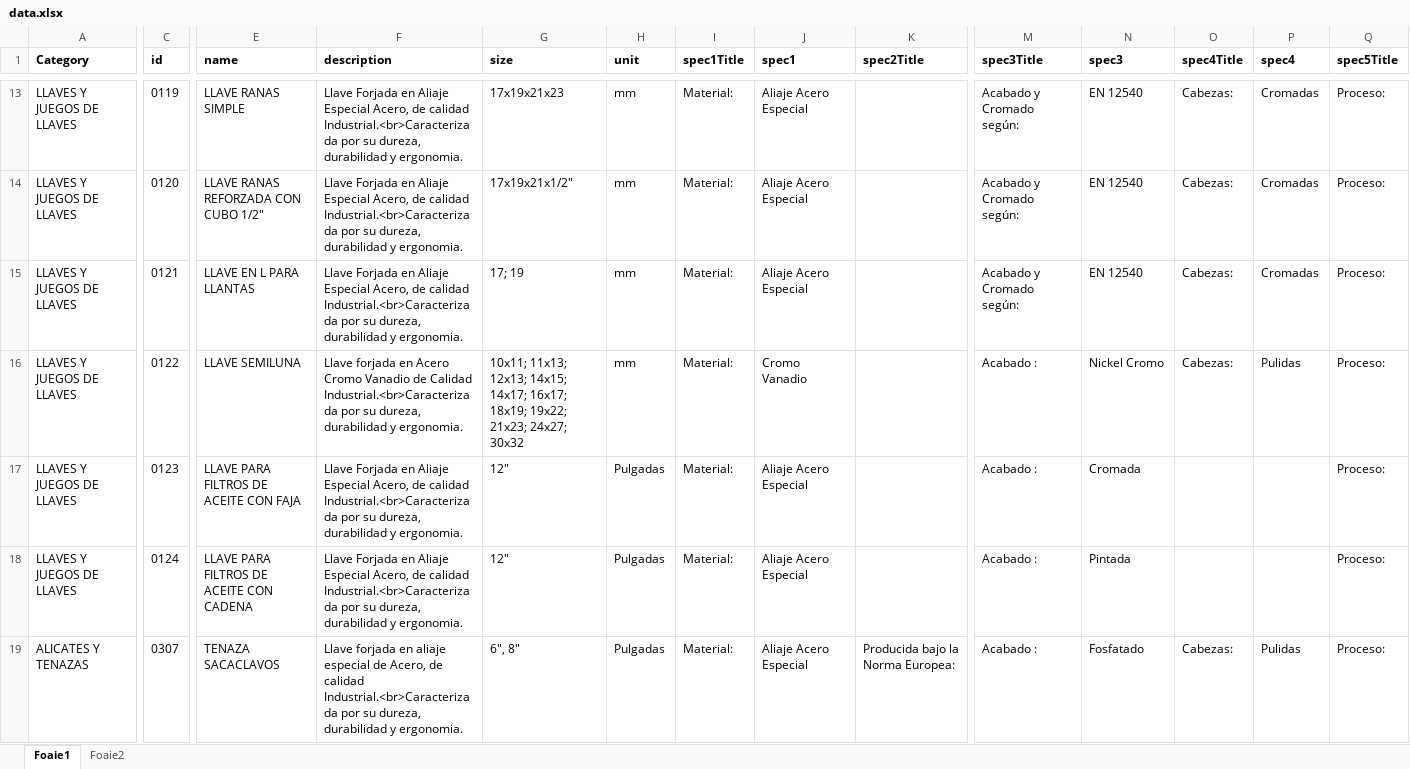
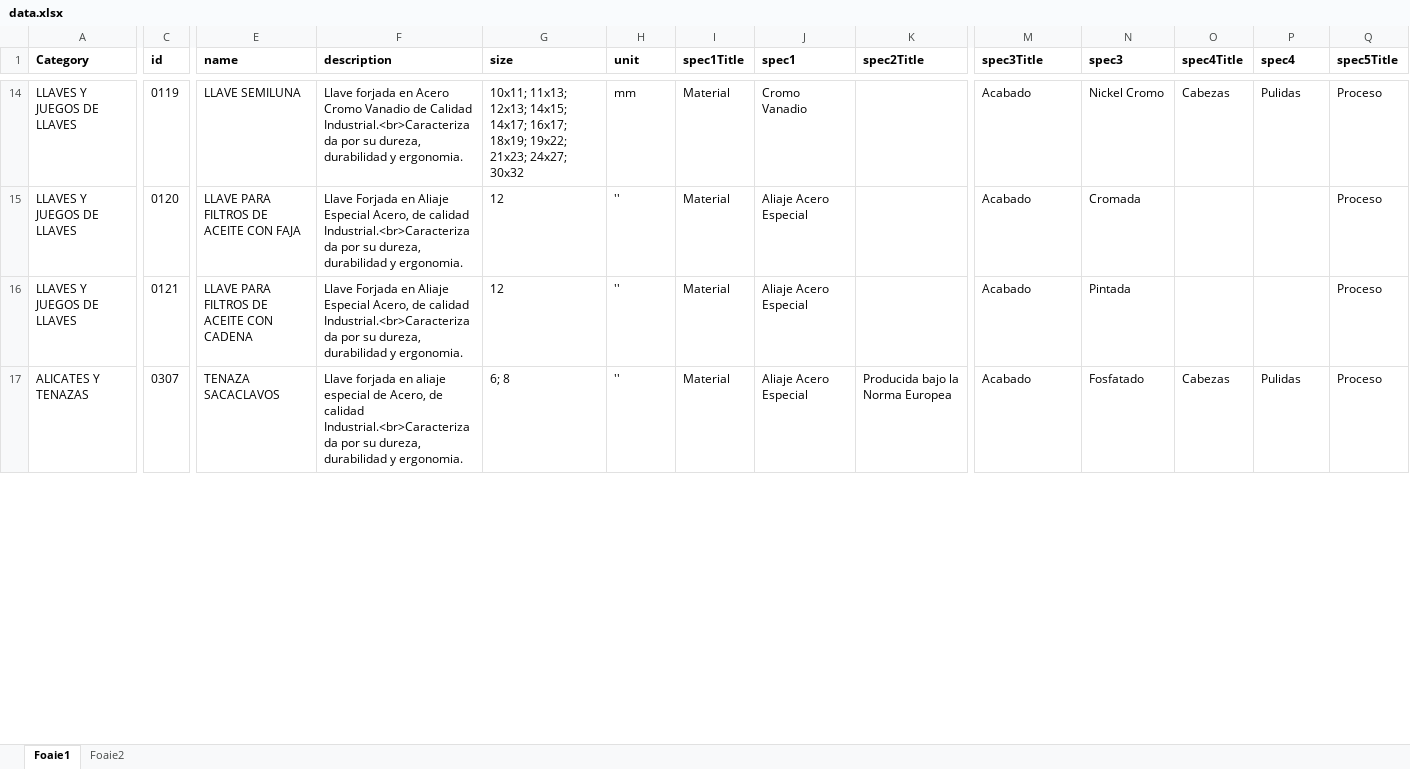
Before and after one commit to nico130301/artools-v2, an Excel workbook: src/data/data.xlsx, sheet Foaie1, drawn as a sheet; only a part is shown, gaps mark what is left out; values as stored, in another font and other column widths than the file's, no borders; removed rows and columns are numbered as before the commit, all else as after; rows hold the shown columns only; the diff covers the shown part only; the diff names each change by its address in the sheet, - before the commit and + after, or states it on an @@ line.

Commit message:
slideshow updates + styling + sizes

```diff
--- a/src/data/data.xlsx (sheet Foaie1)
+++ b/src/data/data.xlsx (sheet Foaie1)
-E14 (name): LLAVE RANAS SIMPLE
+E14 (name): LLAVE SEMILUNA
-F14 (description): Llave Forjada en Aliaje Especial Acero, de calidad Industrial.<br>Caracterizada por…
+F14 (description): Llave forjada en Acero Cromo Vanadio de Calidad Industrial.<br>Caracterizada por…
-G14 (size): 17x19x21x23
+G14 (size): 10x11; 11x13; 12x13; 14x15; 14x17; 16x17; 18x19; 19x22; 21x23; 24x27; 30x32
-I14:I16 (spec1Title): Material:
+I14:I16 (spec1Title): Material
-J14 (spec1): Aliaje Acero Especial
+J14 (spec1): Cromo Vanadio
-M14:M16 (spec3Title): Acabado y Cromado según:
+M14:M16 (spec3Title): Acabado
-N14 (spec3): EN 12540
+N14 (spec3): Nickel Cromo
-O14 (spec4Title): Cabezas:
+O14 (spec4Title): Cabezas
-P14 (spec4): Cromadas
+P14 (spec4): Pulidas
-Q14:Q16 (spec5Title): Proceso:
+Q14:Q16 (spec5Title): Proceso
-E15 (name): LLAVE RANAS REFORZADA CON CUBO 1/2"
+E15 (name): LLAVE PARA FILTROS DE ACEITE CON FAJA
-G15 (size): 17x19x21x1/2"
+G15 (size): 12
-H15:H16 (unit): mm
+H15:H16 (unit): ''
-N15 (spec3): EN 12540
+N15 (spec3): Cromada
-O15:O16 (spec4Title): Cabezas:
+O15:O16 (spec4Title): (empty)
-P15:P16 (spec4): Cromadas
+P15:P16 (spec4): (empty)
-E16 (name): LLAVE EN L PARA LLANTAS
+E16 (name): LLAVE PARA FILTROS DE ACEITE CON CADENA
-G16 (size): 17; 19
+G16 (size): 12
-N16 (spec3): EN 12540
+N16 (spec3): Pintada
-row 16: LLAVES Y JUEGOS DE LLAVES | 0122 | LLAVE SEMILUNA | Llave forjada en Acero Cromo Vanadio de Calidad Industrial.<br>Caracterizada por su dureza, durabilidad y ergonomia. | 10x11; 11x13; 12x13; 14x15; 14x17; 16x17; 18x19; 19x22; 21x23; 24x27; 30x32 | mm | Material: | Cromo Vanadio |  | Acabado : | Nickel Cromo | Cabezas: | Pulidas | Proceso:
-row 17: LLAVES Y JUEGOS DE LLAVES | 0123 | LLAVE PARA FILTROS DE ACEITE CON FAJA | Llave Forjada en Aliaje Especial Acero, de calidad Industrial.<br>Caracterizada por su dureza, durabilidad y ergonomia. | 12" | Pulgadas | Material: | Aliaje Acero Especial |  | Acabado : | Cromada |  |  | Proceso:
-row 18: LLAVES Y JUEGOS DE LLAVES | 0124 | LLAVE PARA FILTROS DE ACEITE CON CADENA | Llave Forjada en Aliaje Especial Acero, de calidad Industrial.<br>Caracterizada por su dureza, durabilidad y ergonomia. | 12" | Pulgadas | Material: | Aliaje Acero Especial |  | Acabado : | Pintada |  |  | Proceso:
-G17 (size): 6", 8"
+G17 (size): 6; 8
-H17 (unit): Pulgadas
+H17 (unit): ''
-I17 (spec1Title): Material:
+I17 (spec1Title): Material
-K17 (spec2Title): Producida bajo la Norma Europea:
+K17 (spec2Title): Producida bajo la Norma Europea
-M17 (spec3Title): Acabado :
+M17 (spec3Title): Acabado
-O17 (spec4Title): Cabezas:
+O17 (spec4Title): Cabezas
-Q17 (spec5Title): Proceso:
+Q17 (spec5Title): Proceso
```
Also changed, not shown: 2 added rows, 1 removed row and 144 edited cells elsewhere in this sheet, 12 other files.
